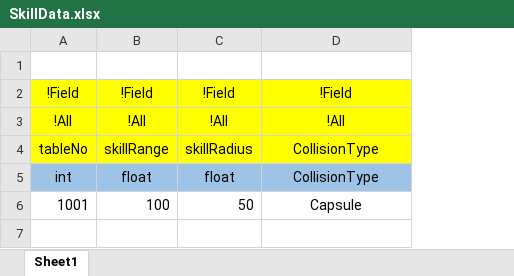
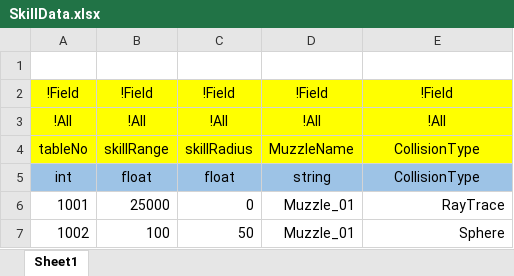
Before and after one commit to osy9611/ProjectPT, an Excel workbook: Table/Datas/SkillData.xlsx, sheet Sheet1, drawn as a sheet; values as stored, in another font and other column widths than the file's, no borders; addresses are those after the commit; the diff names each change by its address in the sheet, - before the commit and + after, or states it on an @@ line.

```diff
--- a/Table/Datas/SkillData.xlsx (sheet Sheet1)
+++ b/Table/Datas/SkillData.xlsx (sheet Sheet1)
+column D, rows 2-6: !Field | !All | MuzzleName | string | Muzzle_01
-B6: 100
+B6: 25000
-C6: 50
+C6: 0
-E6: Capsule
+E6: RayTrace
-E6 alignment: center
+E6 alignment: right
+row 7: 1002 | 100 | 50 | Muzzle_01 | Sphere
```
Also changed, not shown: Table/Enum/Enum.xlsx, 48 other files.
